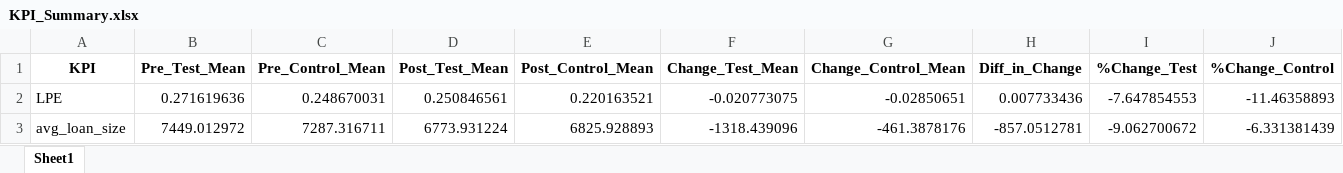
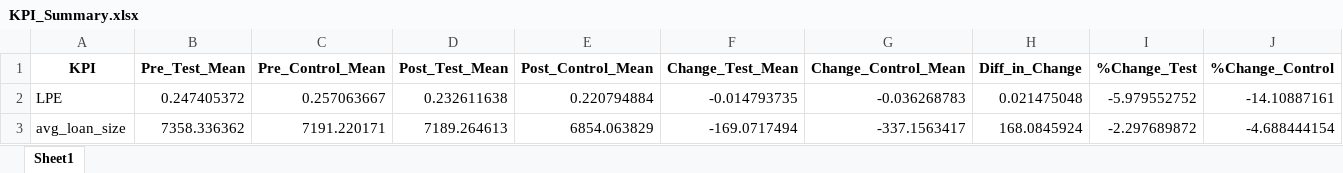
Before and after one commit to methan-88/salesforce-kpi-report, an Excel workbook: KPI_Summary.xlsx, sheet Sheet1, drawn as a sheet; only a part is shown; values as stored, in another font and other column widths than the file's, no borders; the diff covers the shown part only; the diff names each change by its address in the sheet, - before the commit and + after, or states it on an @@ line.

```diff
--- a/KPI_Summary.xlsx (sheet Sheet1)
+++ b/KPI_Summary.xlsx (sheet Sheet1)
-B2 (Pre_Test_Mean): 0.271619636
+B2 (Pre_Test_Mean): 0.247405372
-C2 (Pre_Control_Mean): 0.248670031
+C2 (Pre_Control_Mean): 0.257063667
-D2 (Post_Test_Mean): 0.250846561
+D2 (Post_Test_Mean): 0.232611638
-E2 (Post_Control_Mean): 0.220163521
+E2 (Post_Control_Mean): 0.220794884
-F2 (Change_Test_Mean): -0.020773075
+F2 (Change_Test_Mean): -0.014793735
-G2 (Change_Control_Mean): -0.02850651
+G2 (Change_Control_Mean): -0.036268783
-H2 (Diff_in_Change): 0.007733436
+H2 (Diff_in_Change): 0.021475048
-I2 (%Change_Test): -7.647854553
+I2 (%Change_Test): -5.979552752
-J2 (%Change_Control): -11.46358893
+J2 (%Change_Control): -14.10887161
-B3 (Pre_Test_Mean): 7449.012972
+B3 (Pre_Test_Mean): 7358.336362
-C3 (Pre_Control_Mean): 7287.316711
+C3 (Pre_Control_Mean): 7191.220171
-D3 (Post_Test_Mean): 6773.931224
+D3 (Post_Test_Mean): 7189.264613
-E3 (Post_Control_Mean): 6825.928893
+E3 (Post_Control_Mean): 6854.063829
-F3 (Change_Test_Mean): -1318.439096
+F3 (Change_Test_Mean): -169.0717494
-G3 (Change_Control_Mean): -461.3878176
+G3 (Change_Control_Mean): -337.1563417
-H3 (Diff_in_Change): -857.0512781
+H3 (Diff_in_Change): 168.0845924
-I3 (%Change_Test): -9.062700672
+I3 (%Change_Test): -2.297689872
-J3 (%Change_Control): -6.331381439
+J3 (%Change_Control): -4.688444154
```
Also changed, not shown: 75 edited cells elsewhere in this sheet, Branch_Summary.xlsx, 1 other file.
